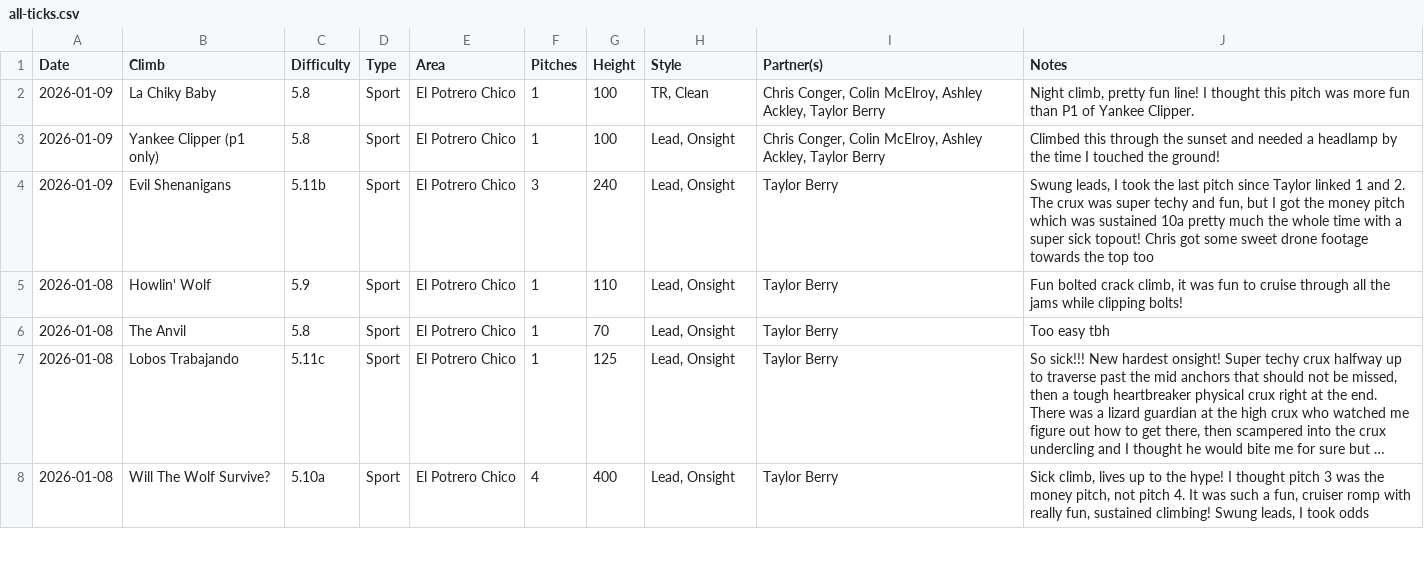
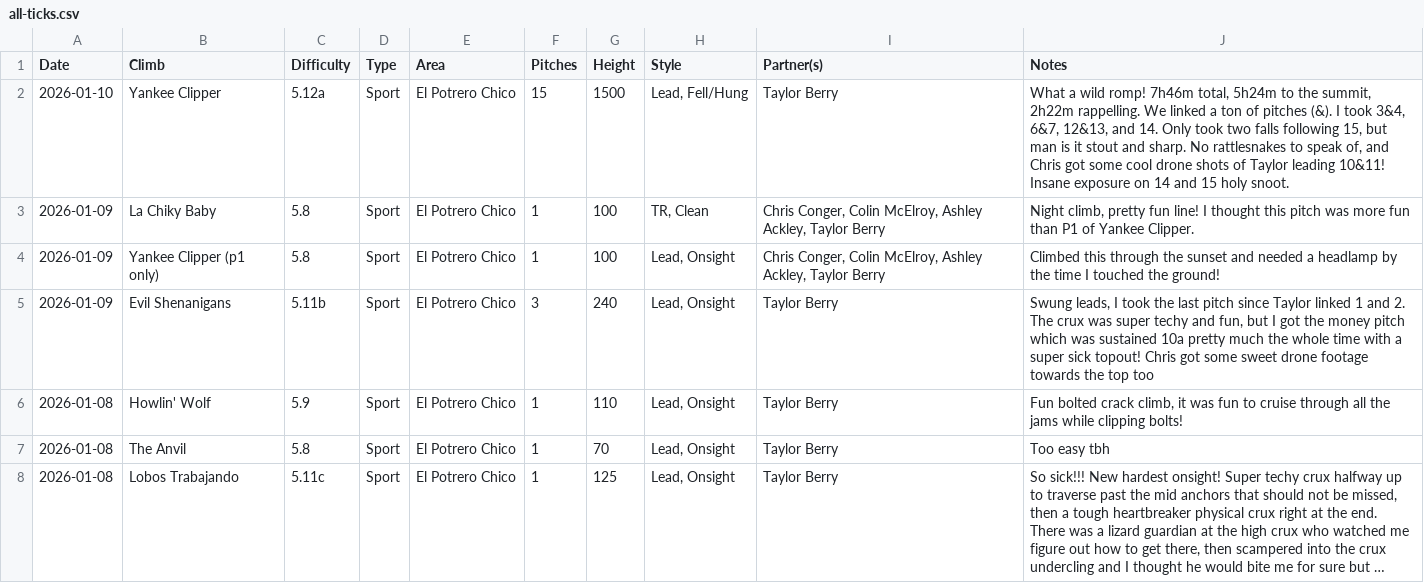
Before and after one commit to achiquit/websitejazzhands, a CSV file: climbing/data/all-ticks.csv, drawn as a sheet; only a part is shown; the shorter side is filled out with more unchanged rows; long unchanged cells end in …; the diff names each change by its address in the sheet, - before the commit and + after, or states it on an @@ line.

Commit message:
Ticks update

```diff
--- a/climbing/data/all-ticks.csv
+++ b/climbing/data/all-ticks.csv
+row 2: 2026-01-10 | Yankee Clipper | 5.12a | Sport | El Potrero Chico | 15 | 1500 | Lead, Fell/Hung | Taylor Berry | What a wild romp! 7h46m total, 5h24m to the summit, 2h22m rappelling. We linked a ton of pitches (&). I took 3&4, 6&7, 12&13, and 14. Only took two falls following 15, but man is it stout and sharp. No rattlesnakes to speak of, and Chris got some cool drone shots of Taylor leading 10&11! Insane exposure on 14 and 15 holy snoot.
```
Also changed, not shown: climbing/data/all-time-stats.csv, climbing/data/climb-locs.csv, 5 other files.
